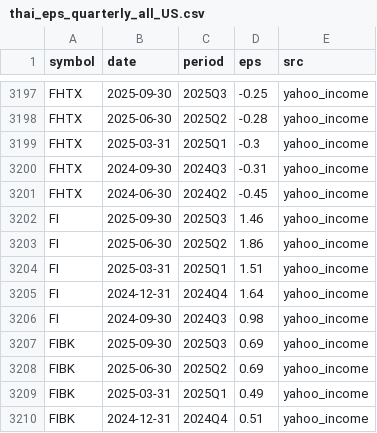
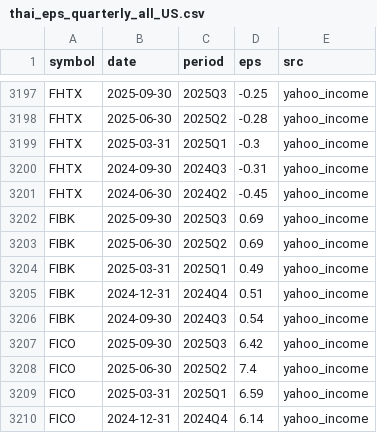
Before and after one commit to babeltechdev/thai-stock-data, a CSV file: thai_eps_quarterly_all_US.csv, drawn as a sheet; only a part is shown, gaps mark what is left out; the shorter side is filled out with more unchanged rows.

```diff
--- a/thai_eps_quarterly_all_US.csv
+++ b/thai_eps_quarterly_all_US.csv
@@ -3201,7 +3201,2 @@ FHTX,2024-09-30,2024Q3,-0.31,yahoo_income
 FHTX,2024-06-30,2024Q2,-0.45,yahoo_income
-FI,2025-09-30,2025Q3,1.46,yahoo_income
-FI,2025-06-30,2025Q2,1.86,yahoo_income
-FI,2025-03-31,2025Q1,1.51,yahoo_income
-FI,2024-12-31,2024Q4,1.64,yahoo_income
-FI,2024-09-30,2024Q3,0.98,yahoo_income
 FIBK,2025-09-30,2025Q3,0.69,yahoo_income
```
Also changed, not shown: intrinsic_multi_eps_dcf_US.csv, intrinsic_multi_fcf_dcf_US.csv, 22 other files.
